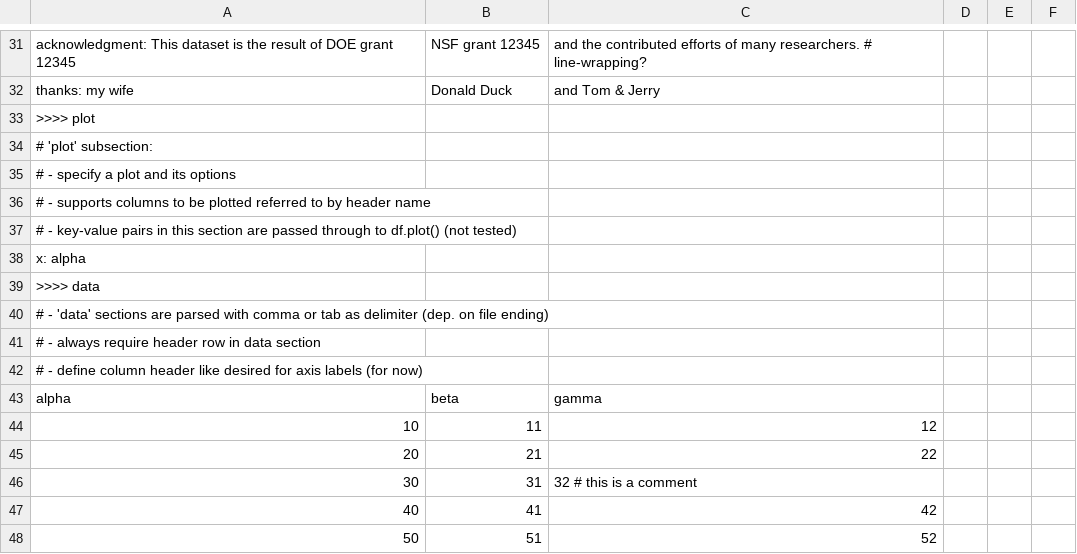
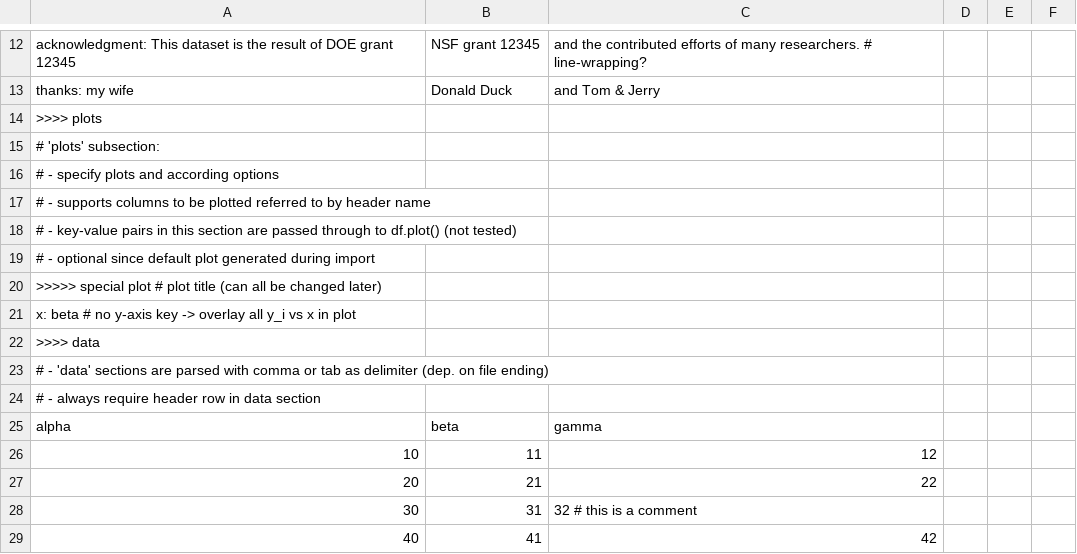
Before and after one commit to materialsproject/MPContribs, a CSV file: mpworks/user_contributions/test_files/inputA.csv (was mpworks/user_contributions/test_files/input.csv), drawn as a sheet; only a part is shown, gaps mark what is left out; the shorter side is filled out with more unchanged rows; the diff covers the shown part only.

```diff
--- a/mpworks/user_contributions/test_files/input.csv
+++ b/mpworks/user_contributions/test_files/inputA.csv
@@ -32,8 +13,10 @@ acknowledgment: This dataset is the result of DOE grant 12345, NSF grant 12345,
 thanks: my wife, Donald Duck, and Tom & Jerry
->>>> plot
-# 'plot' subsection:
-# - specify a plot and its options
+>>>> plots
+# 'plots' subsection:
+# - specify plots and according options
 # - supports columns to be plotted referred to by header name
 # - key-value pairs in this section are passed through to df.plot() (not tested)
-x: alpha
+# - optional since default plot generated during import
+>>>>> special plot # plot title (can all be changed later)
+x: beta #  no y-axis key -> overlay all y_i vs x in plot
 >>>> data
@@ -41,3 +24,2 @@ x: alpha
 # - always require header row in data section
-# - define column header like desired for axis labels (for now)
 alpha,beta,gamma
```
Also changed, not shown: 26 removed rows and 14 edited cells elsewhere in this file.
